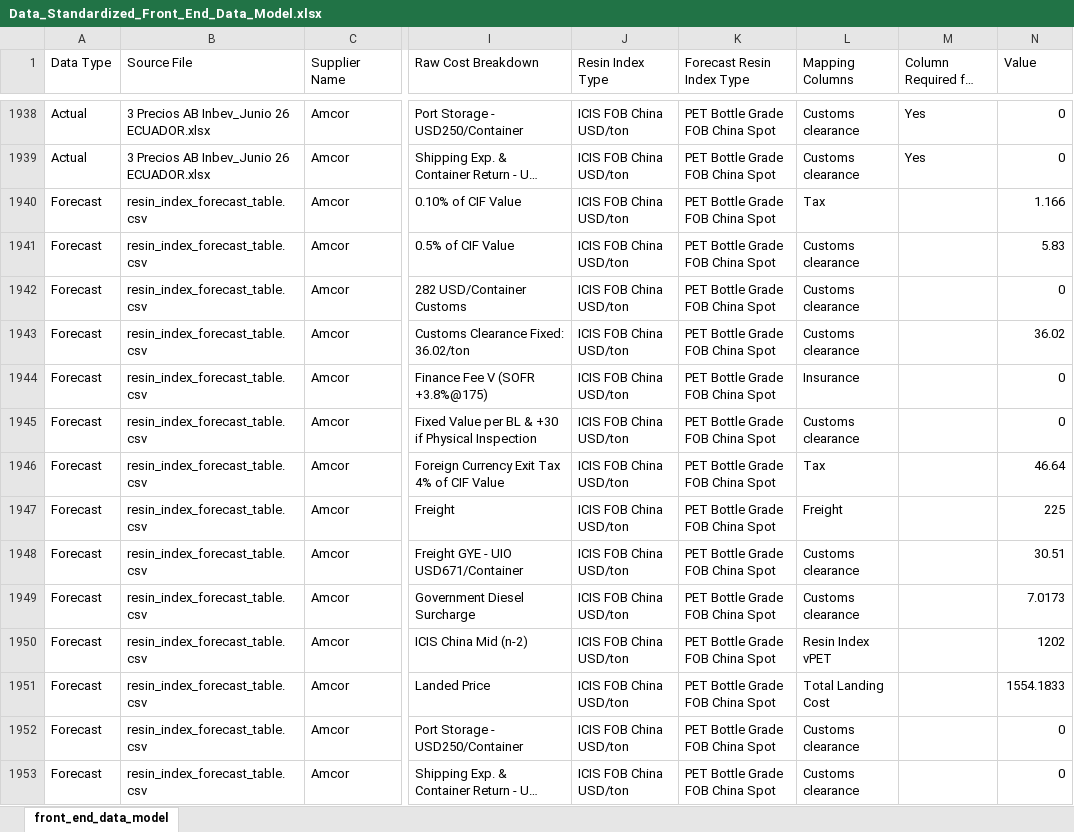
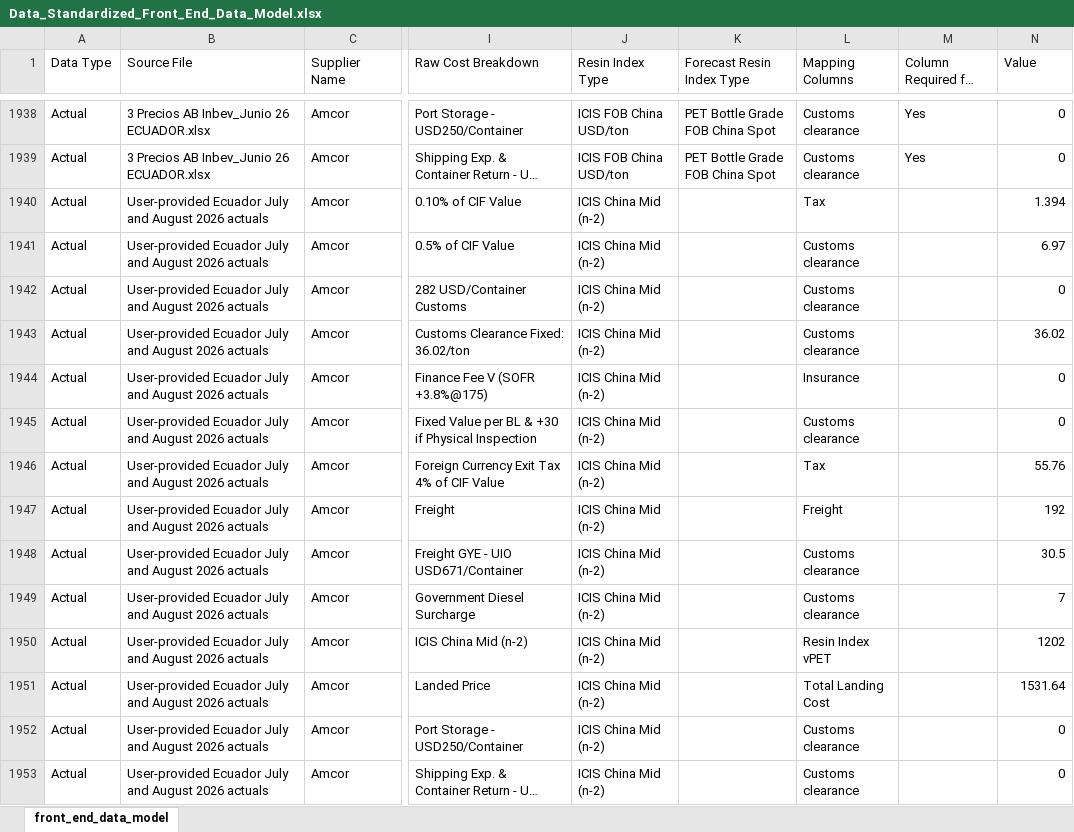
Before and after one commit to Naren2ds/PET_Resin_Cost, an Excel workbook: data/processed/current/supplier/Data_Standardized_Front_End_Data_Model.xlsx, sheet front_end_data_model, drawn as a sheet; only a part is shown, gaps mark what is left out; long unchanged cells end in …; values as stored, in another font and other column widths than the file's, no borders; the diff covers the shown part only; the diff names each change by its address in the sheet, - before the commit and + after, or states it on an @@ line.

Commit message:
Update supplier July and August actuals

```diff
--- a/data/processed/current/supplier/Data_Standardized_Front_End_Data_Model.xlsx (sheet front_end_data_model)
+++ b/data/processed/current/supplier/Data_Standardized_Front_End_Data_Model.xlsx (sheet front_end_data_model)
-A1940:A1953 (Data Type): Forecast
+A1940:A1953 (Data Type): Actual
-B1940:B1953 (Source File): resin_index_forecast_table.csv
+B1940:B1953 (Source File): User-provided Ecuador July and August 2026 actuals
-J1940:J1953 (Resin Index Type): ICIS FOB China USD/ton
+J1940:J1953 (Resin Index Type): ICIS China Mid (n-2)
-K1940:K1953 (Forecast Resin Index Type): PET Bottle Grade FOB China Spot
+K1940:K1953 (Forecast Resin Index Type): (empty)
-N1940 (Value): 1.166
+N1940 (Value): 1.394
-N1941 (Value): 5.83
+N1941 (Value): 6.97
-N1946 (Value): 46.64
+N1946 (Value): 55.76
-N1947 (Value): 225
+N1947 (Value): 192
-N1948 (Value): 30.51
+N1948 (Value): 30.5
-N1949 (Value): 7.0173
+N1949 (Value): 7
-N1951 (Value): 1554.1833
+N1951 (Value): 1531.64
```
Also changed, not shown: 4 added rows, 2 removed rows and 509 edited cells elsewhere in this sheet.
